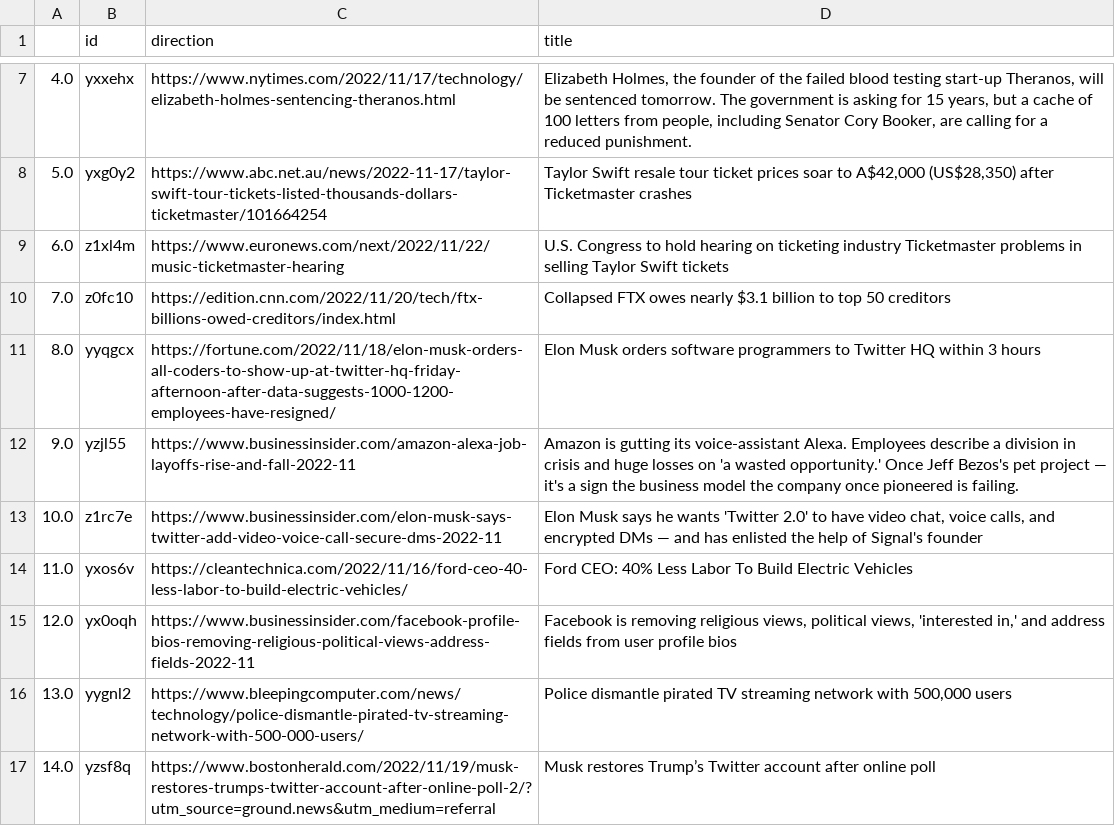
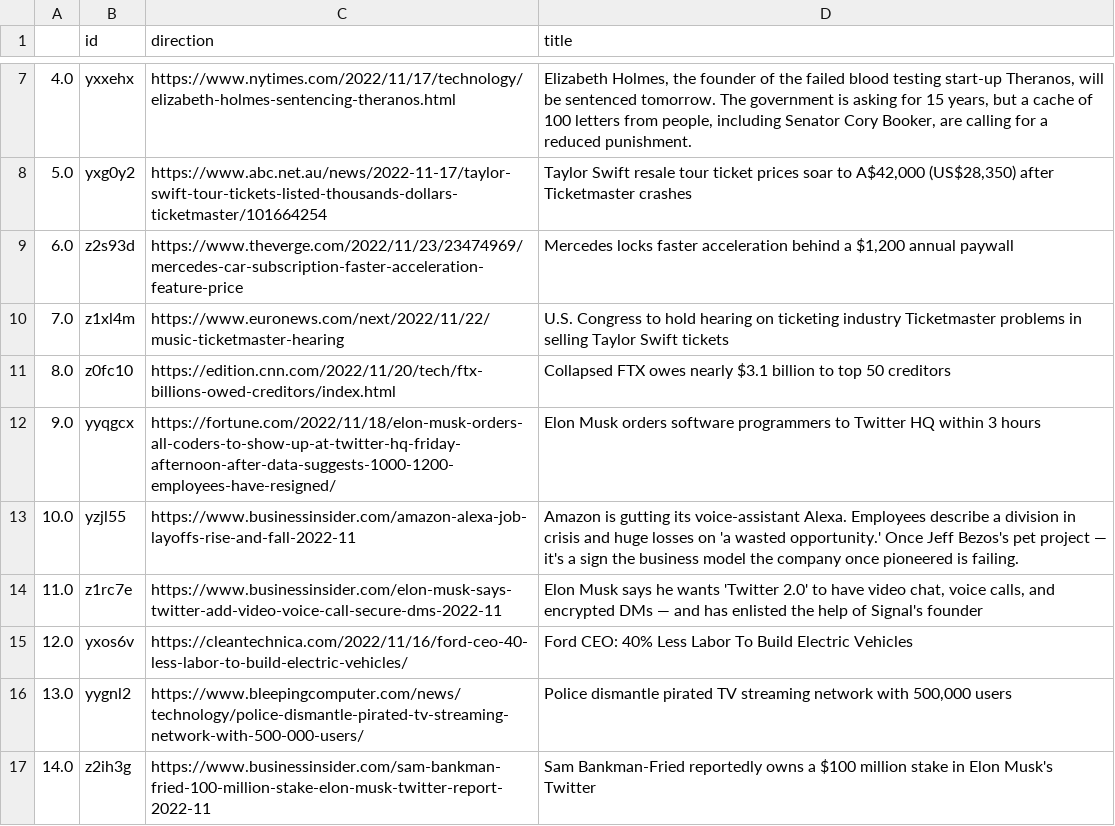
Before and after one commit to jesusyanez/Techline, a CSV file: top10weekly.csv, drawn as a sheet; only a part is shown, gaps mark what is left out.

Commit message:
latest update

```diff
--- a/top10weekly.csv
+++ b/top10weekly.csv
@@ -8,10 +8,10 @@
 5.0,yxg0y2,https://www.abc.net.au/news/2022-11-17/taylor-swift-tour-tickets-listed-thousands-dollars-ticketmaster/101664254,"Taylor Swift resale tour ticket prices soar to A$42,000 (US$28,350) after Ticketmaster crashes"
-6.0,z1xl4m,https://www.euronews.com/next/2022/11/22/music-ticketmaster-hearing,U.S. Congress to hold hearing on ticketing industry Ticketmaster problems in selling Taylor Swift tickets
-7.0,z0fc10,https://edition.cnn.com/2022/11/20/tech/ftx-billions-owed-creditors/index.html,Collapsed FTX owes nearly $3.1 billion to top 50 creditors
-8.0,yyqgcx,https://fortune.com/2022/11/18/elon-musk-orders-all-coders-to-show-up-at-twitter-hq-friday-afternoon-after-data-suggests-1000-1200-employees-have-resigned/,Elon Musk orders software programmers to Twitter HQ within 3 hours
-9.0,yzjl55,https://www.businessinsider.com/amazon-alexa-job-layoffs-rise-and-fall-2022-11,Amazon is gutting its voice-assistant Alexa. Employees describe a division in crisis and huge losses on 'a wasted opportunity.' Once Jeff Bezos's pet project — it's a sign the business model the company once pioneered is failing.
-10.0,z1rc7e,https://www.businessinsider.com/elon-musk-says-twitter-add-video-voice-call-secure-dms-2022-11,"Elon Musk says he wants 'Twitter 2.0' to have video chat, voice calls, and encrypted DMs — and has enlisted the help of Signal's founder"
-11.0,yxos6v,https://cleantechnica.com/2022/11/16/ford-ceo-40-less-labor-to-build-electric-vehicles/,Ford CEO: 40% Less Labor To Build Electric Vehicles
-12.0,yx0oqh,https://www.businessinsider.com/facebook-profile-bios-removing-religious-political-views-address-fields-2022-11,"Facebook is removing religious views, political views, 'interested in,' and address fields from user profile bios"
+6.0,z2s93d,https://www.theverge.com/2022/11/23/23474969/mercedes-car-subscription-faster-acceleration-feature-price,"Mercedes locks faster acceleration behind a $1,200 annual paywall"
+7.0,z1xl4m,https://www.euronews.com/next/2022/11/22/music-ticketmaster-hearing,U.S. Congress to hold hearing on ticketing industry Ticketmaster problems in selling Taylor Swift tickets
+8.0,z0fc10,https://edition.cnn.com/2022/11/20/tech/ftx-billions-owed-creditors/index.html,Collapsed FTX owes nearly $3.1 billion to top 50 creditors
+9.0,yyqgcx,https://fortune.com/2022/11/18/elon-musk-orders-all-coders-to-show-up-at-twitter-hq-friday-afternoon-after-data-suggests-1000-1200-employees-have-resigned/,Elon Musk orders software programmers to Twitter HQ within 3 hours
+10.0,yzjl55,https://www.businessinsider.com/amazon-alexa-job-layoffs-rise-and-fall-2022-11,Amazon is gutting its voice-assistant Alexa. Employees describe a division in crisis and huge losses on 'a wasted opportunity.' Once Jeff Bezos's pet project — it's a sign the business model the company once pioneered is failing.
+11.0,z1rc7e,https://www.businessinsider.com/elon-musk-says-twitter-add-video-voice-call-secure-dms-2022-11,"Elon Musk says he wants 'Twitter 2.0' to have video chat, voice calls, and encrypted DMs — and has enlisted the help of Signal's founder"
+12.0,yxos6v,https://cleantechnica.com/2022/11/16/ford-ceo-40-less-labor-to-build-electric-vehicles/,Ford CEO: 40% Less Labor To Build Electric Vehicles
 13.0,yygnl2,https://www.bleepingcomputer.com/news/technology/police-dismantle-pirated-tv-streaming-network-with-500-000-users/,"Police dismantle pirated TV streaming network with 500,000 users"
-14.0,yzsf8q,https://www.bostonherald.com/2022/11/19/musk-restores-trumps-twitter-account-after-online-poll-2/?utm_source=ground.news&utm_medium=referral,Musk restores Trump’s Twitter account after online poll
+14.0,z2ih3g,https://www.businessinsider.com/sam-bankman-fried-100-million-stake-elon-musk-twitter-report-2022-11,Sam Bankman-Fried reportedly owns a $100 million stake in Elon Musk's Twitter
```
